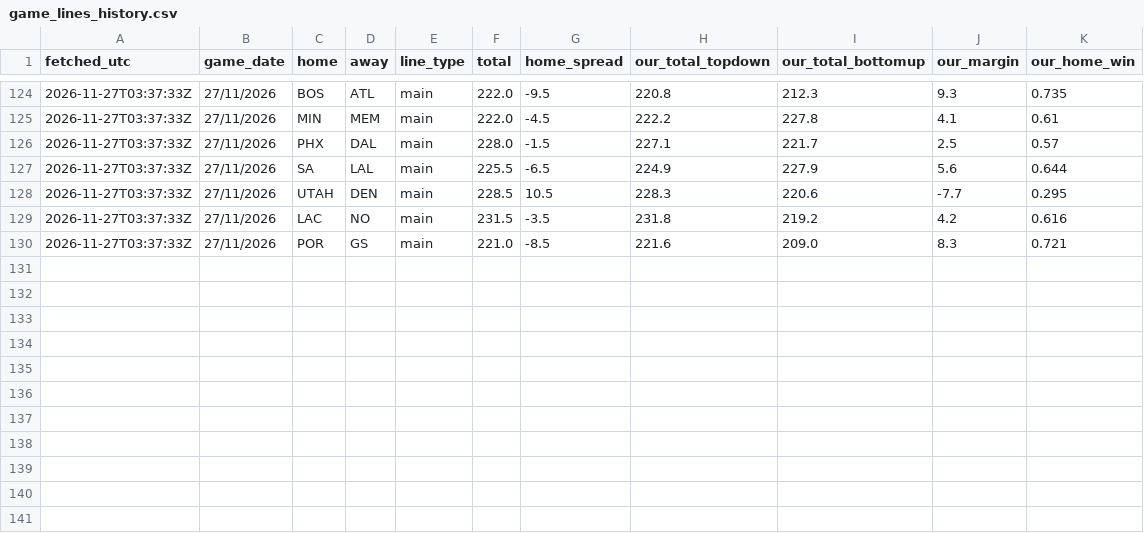
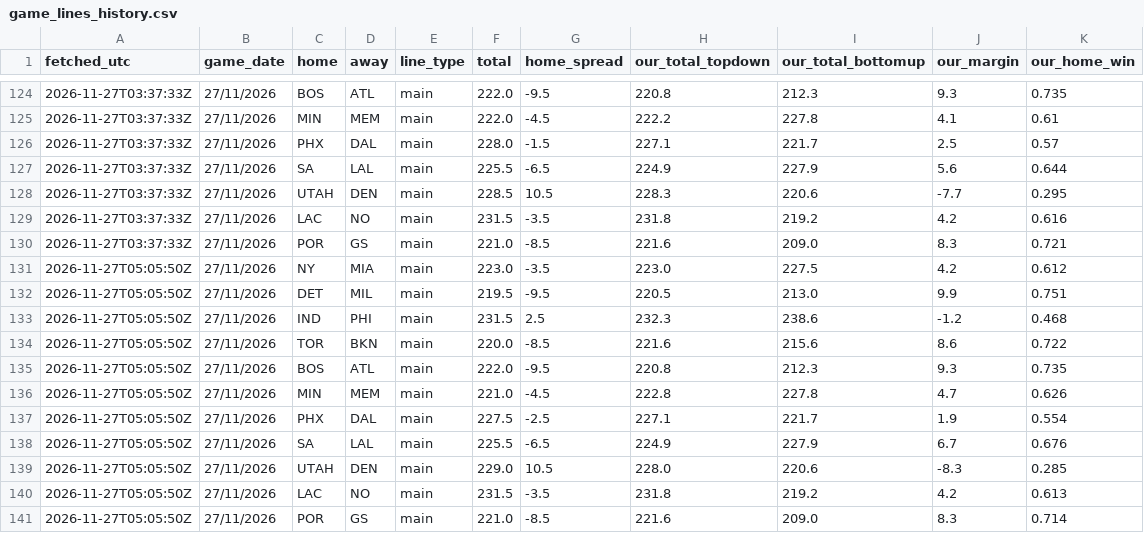
Before and after one commit to ryan7zoom/nba-props, a CSV file: data/game_lines_history.csv, drawn as a sheet; only a part is shown, gaps mark what is left out.

```diff
--- a/data/game_lines_history.csv
+++ b/data/game_lines_history.csv
@@ -130 +130,12 @@ fetched_utc,game_date,home,away,line_type,total,home_spread,our_total_topdown,ou
 2026-11-27T03:37:33Z,27/11/2026,POR,GS,main,221.0,-8.5,221.6,209.0,8.3,0.721
+2026-11-27T05:05:50Z,27/11/2026,NY,MIA,main,223.0,-3.5,223.0,227.5,4.2,0.612
+2026-11-27T05:05:50Z,27/11/2026,DET,MIL,main,219.5,-9.5,220.5,213.0,9.9,0.751
+2026-11-27T05:05:50Z,27/11/2026,IND,PHI,main,231.5,2.5,232.3,238.6,-1.2,0.468
+2026-11-27T05:05:50Z,27/11/2026,TOR,BKN,main,220.0,-8.5,221.6,215.6,8.6,0.722
+2026-11-27T05:05:50Z,27/11/2026,BOS,ATL,main,222.0,-9.5,220.8,212.3,9.3,0.735
+2026-11-27T05:05:50Z,27/11/2026,MIN,MEM,main,221.0,-4.5,222.8,227.8,4.7,0.626
+2026-11-27T05:05:50Z,27/11/2026,PHX,DAL,main,227.5,-2.5,227.1,221.7,1.9,0.554
+2026-11-27T05:05:50Z,27/11/2026,SA,LAL,main,225.5,-6.5,224.9,227.9,6.7,0.676
+2026-11-27T05:05:50Z,27/11/2026,UTAH,DEN,main,229.0,10.5,228.0,220.6,-8.3,0.285
+2026-11-27T05:05:50Z,27/11/2026,LAC,NO,main,231.5,-3.5,231.8,219.2,4.2,0.613
+2026-11-27T05:05:50Z,27/11/2026,POR,GS,main,221.0,-8.5,221.6,209.0,8.3,0.714
```
Also changed, not shown: data/injuries_latest.csv, data/injuries_official_latest.csv, 28 other files.
